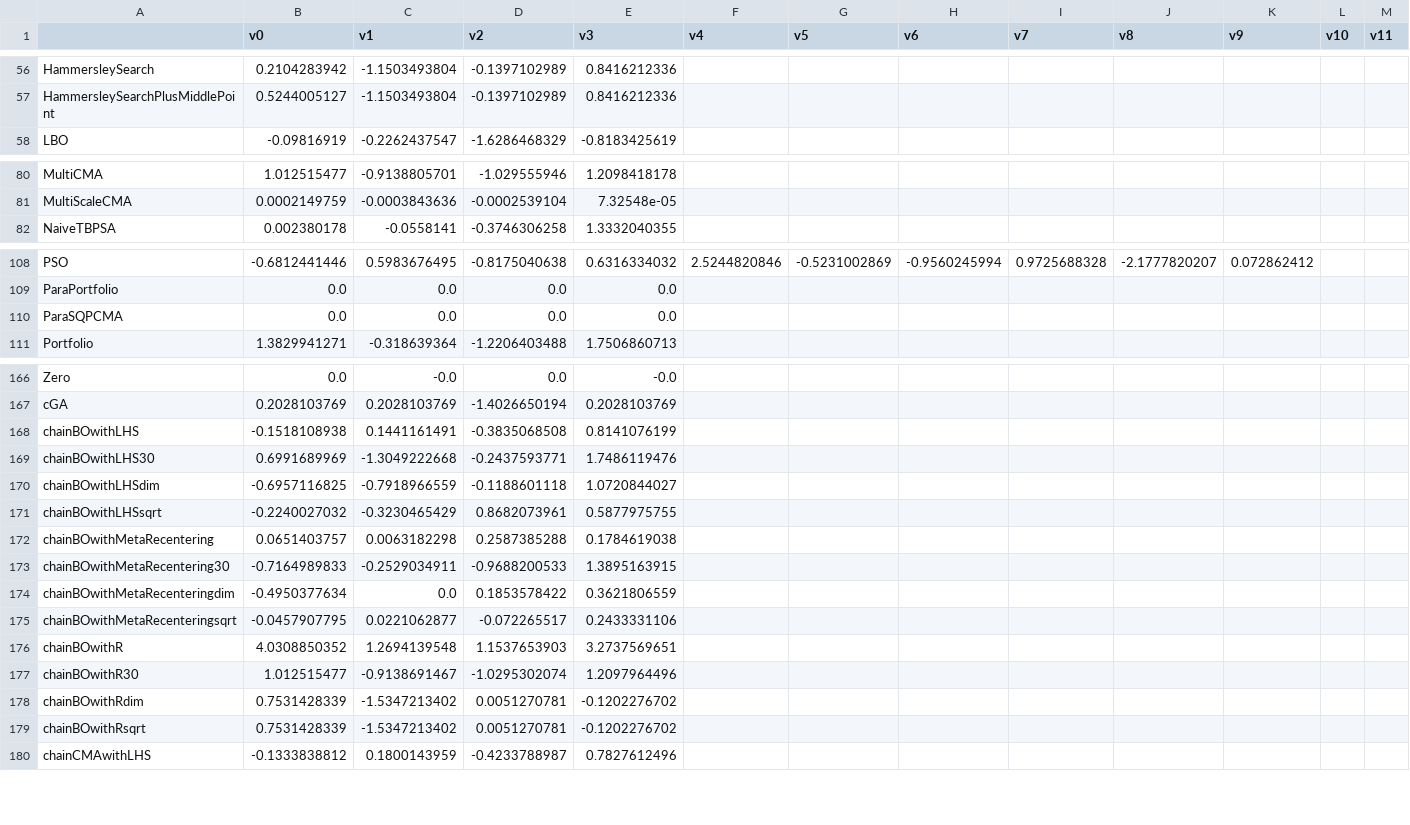
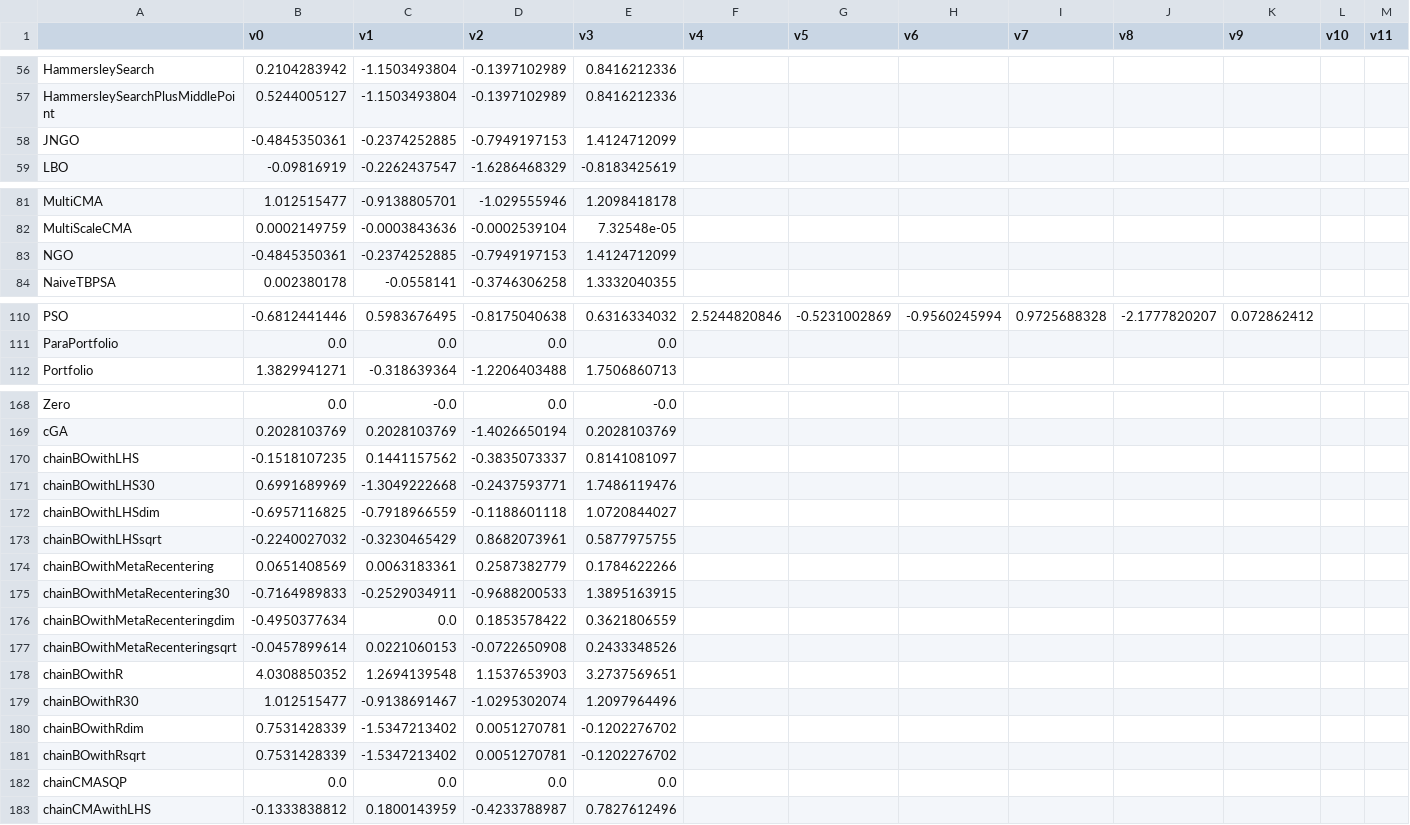
Before and after one commit to facebookresearch/nevergrad, a CSV file: nevergrad/optimization/recorded_recommendations.csv, drawn as a sheet; only a part is shown, gaps mark what is left out; removed rows and columns are numbered as before the commit, all else as after; rows hold the shown columns only; the diff covers the shown part only; the diff names each change by its address in the sheet, - before the commit and + after, or states it on an @@ line.

```diff
--- a/nevergrad/optimization/recorded_recommendations.csv
+++ b/nevergrad/optimization/recorded_recommendations.csv
+row 58: JNGO | -0.4845350361 | -0.2374252885 | -0.7949197153 | 1.4124712099
+row 83: NGO | -0.4845350361 | -0.2374252885 | -0.7949197153 | 1.4124712099
-row 110: ParaSQPCMA | 0.0 | 0.0 | 0.0 | 0.0
-B170 (v0): -0.1518108938
+B170 (v0): -0.1518107235
-C170 (v1): 0.1441161491
+C170 (v1): 0.1441157562
-D170 (v2): -0.3835068508
+D170 (v2): -0.3835073337
-E170 (v3): 0.8141076199
+E170 (v3): 0.8141081097
-B174 (v0): 0.0651403757
+B174 (v0): 0.0651408569
-C174 (v1): 0.0063182298
+C174 (v1): 0.0063183361
-D174 (v2): 0.2587385288
+D174 (v2): 0.2587382779
-E174 (v3): 0.1784619038
+E174 (v3): 0.1784622266
-B177 (v0): -0.0457907795
+B177 (v0): -0.0457899614
-C177 (v1): 0.0221062877
+C177 (v1): 0.0221060153
-D177 (v2): -0.072265517
+D177 (v2): -0.0722650908
-E177 (v3): 0.2433331106
+E177 (v3): 0.2433348526
+row 182: chainCMASQP | 0.0 | 0.0 | 0.0 | 0.0
```
Also changed, not shown: 1 added row and 4 edited cells elsewhere in this file, 9 other files.
